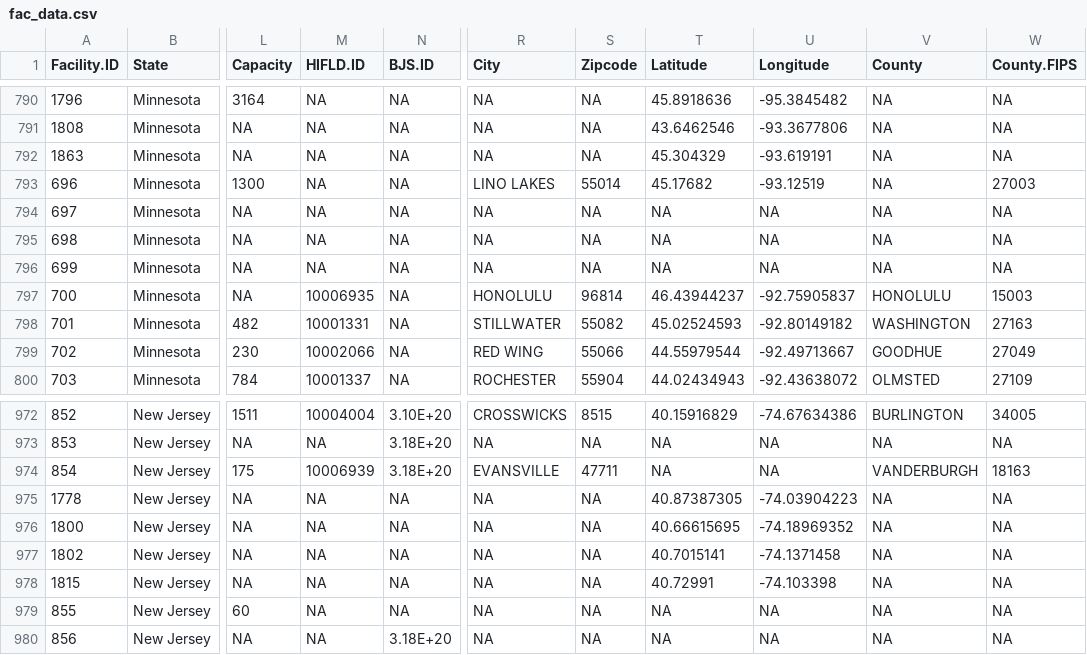
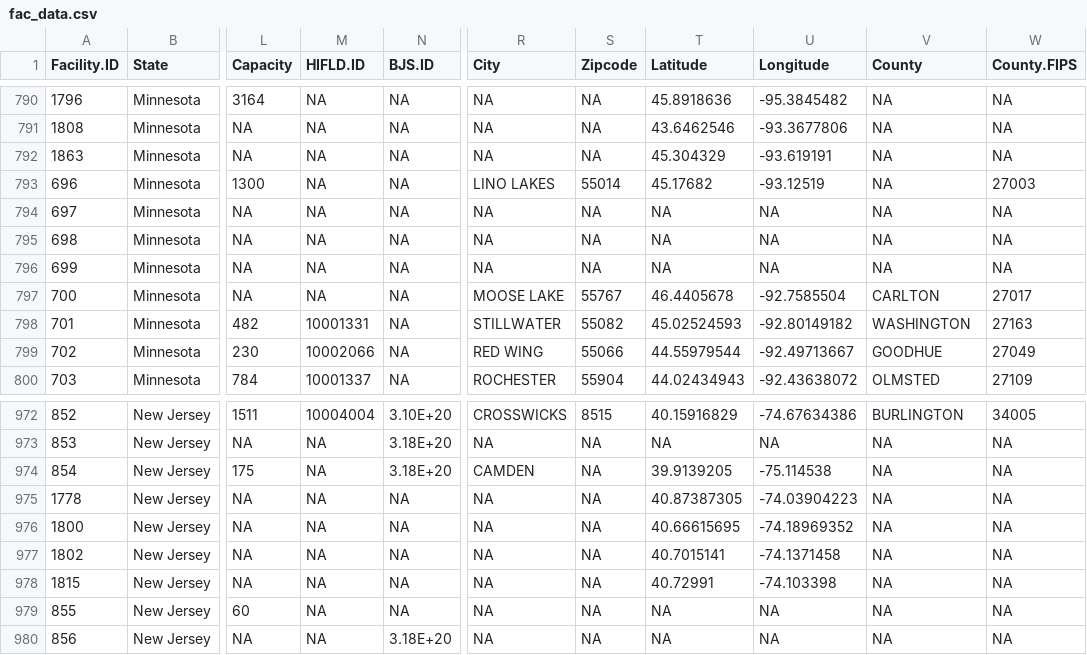
Before and after one commit to uclalawcovid19behindbars/facility_data, a CSV file: data/fac_data.csv, drawn as a sheet; only a part is shown, gaps mark what is left out; the diff names each change by its address in the sheet, - before the commit and + after, or states it on an @@ line.

Commit message:
Updated OOS HIFLDs

```diff
--- a/data/fac_data.csv
+++ b/data/fac_data.csv
-M797 (HIFLD.ID): 10006935
+M797 (HIFLD.ID): NA
-R797 (City): HONOLULU
+R797 (City): MOOSE LAKE
-S797 (Zipcode): 96814
+S797 (Zipcode): 55767
-T797 (Latitude): 46.43944237
+T797 (Latitude): 46.4405678
-U797 (Longitude): -92.75905837
+U797 (Longitude): -92.7585504
-V797 (County): HONOLULU
+V797 (County): CARLTON
-W797 (County.FIPS): 15003
+W797 (County.FIPS): 27017
-M974 (HIFLD.ID): 10006939
+M974 (HIFLD.ID): NA
-R974 (City): EVANSVILLE
+R974 (City): CAMDEN
-S974 (Zipcode): 47711
+S974 (Zipcode): NA
-T974 (Latitude): NA
+T974 (Latitude): 39.9139205
-U974 (Longitude): NA
+U974 (Longitude): -75.114538
-V974 (County): VANDERBURGH
+V974 (County): NA
-W974 (County.FIPS): 18163
+W974 (County.FIPS): NA
```
